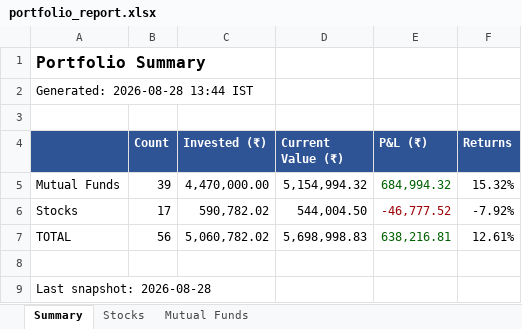
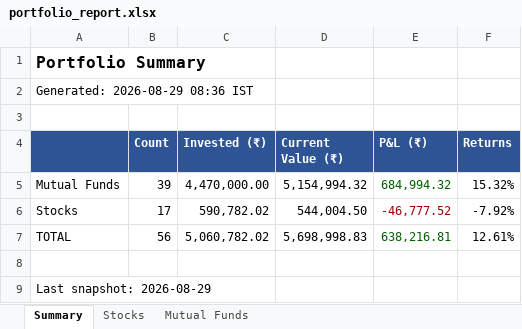
Before and after one commit to greenteamz/track_fin, an Excel workbook: portfolio_report.xlsx, sheet Summary, drawn as a sheet; values as stored, in another font and other column widths than the file's, no borders; the diff names each change by its address in the sheet, - before the commit and + after, or states it on an @@ line.

```diff
--- a/portfolio_report.xlsx (sheet Summary)
+++ b/portfolio_report.xlsx (sheet Summary)
-A2: Generated: 2026-08-28 13:44 IST
+A2: Generated: 2026-08-29 08:36 IST
-A9: Last snapshot: 2026-08-28
+A9: Last snapshot: 2026-08-29
```
Also changed, not shown: sheet Stocks.
